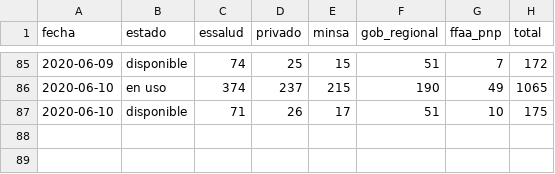
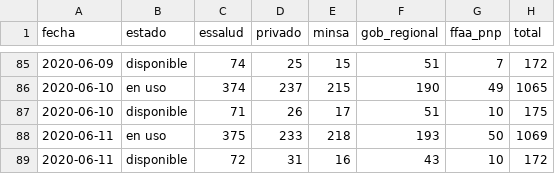
Before and after one commit to jmcastagnetto/covid-19-peru-data, a CSV file: datos/covid-19-peru-camas-uci.csv, drawn as a sheet; only a part is shown, gaps mark what is left out; the diff names each change by its address in the sheet, - before the commit and + after, or states it on an @@ line.

```diff
--- a/datos/covid-19-peru-camas-uci.csv
+++ b/datos/covid-19-peru-camas-uci.csv
+row 88: 2020-06-11 | en uso | 375 | 233 | 218 | 193 | 50 | 1069
+row 89: 2020-06-11 | disponible | 72 | 31 | 16 | 43 | 10 | 172
```
Also changed, not shown: datos/covid-19-peru-data-con-ubigeos.csv, datos/covid-19-peru-data.csv, 23 other files.
